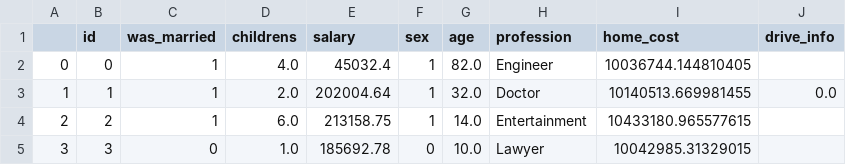
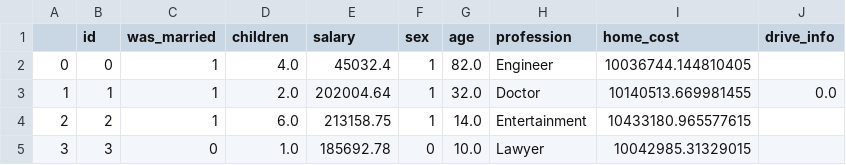
Before and after one commit to a-milenkin/mipt_data_science_2021, a CSV file: data/people_data_clustering.csv, drawn as a sheet; only a part is shown.

Commit message:
Update people_data_clustering.csv

```diff
--- a/data/people_data_clustering.csv
+++ b/data/people_data_clustering.csv
@@ -1,2 +1,2 @@
-,id,was_married,childrens,salary,sex,age,profession,home_cost,drive_info
+,id,was_married,children,salary,sex,age,profession,home_cost,drive_info
 0,0,1,4.0,45032.4,1,82.0,Engineer,10036744.144810405,
```
